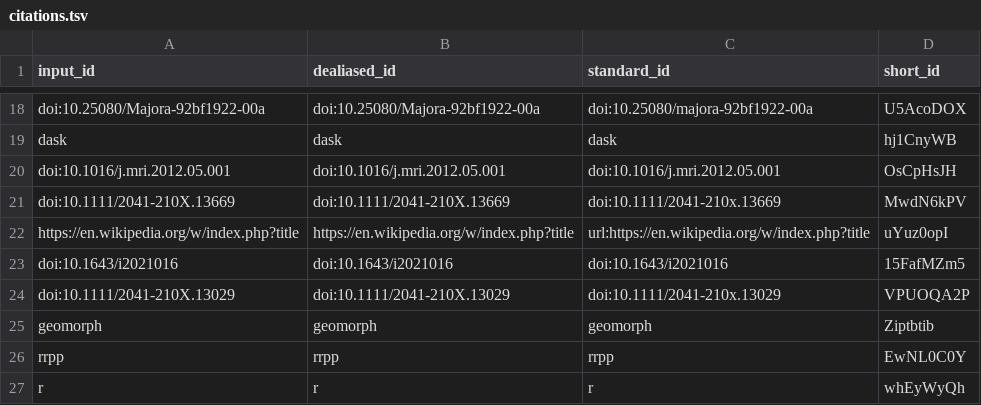
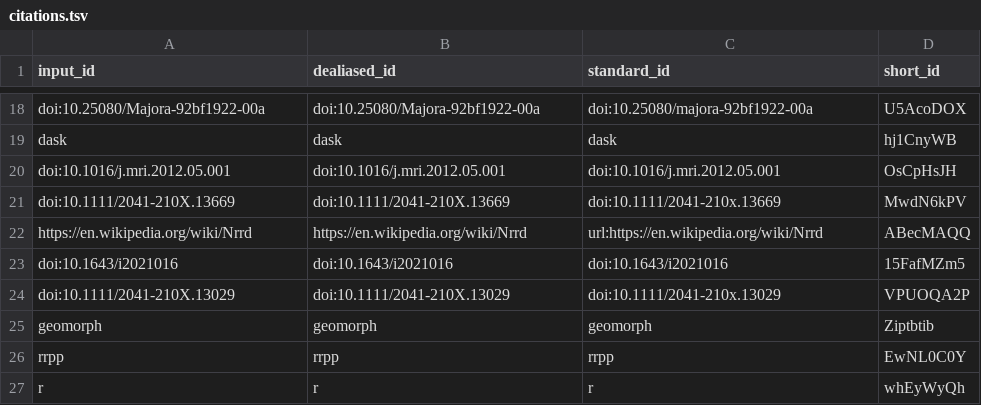
Before and after one commit to habi/EAWAG-manuscript, a TSV file: citations.tsv, drawn as a sheet; only a part is shown, gaps mark what is left out.

Commit message:
Make display prettier if no ORCID [ci skip]
This build is based on
https://github.com/habi/EAWAG-manuscript/commit/4ca5a5d95c8b065daed3bd463b34ff827022b961.

This commit was created by the following CI build and job:
https://github.com/habi/EAWAG-manuscript/commit/4ca5a5d95c8b065daed3bd463b34ff827022b961/checks
https://github.com/habi/EAWAG-manuscript/actions/runs/4510878234

```diff
--- a/citations.tsv
+++ b/citations.tsv
@@ -21,3 +21,3 @@ doi:10.1016/j.mri.2012.05.001	doi:10.1016/j.mri.2012.05.001	doi:10.1016/j.mri.20
 doi:10.1111/2041-210X.13669	doi:10.1111/2041-210X.13669	doi:10.1111/2041-210x.13669	MwdN6kPV
-https://en.wikipedia.org/w/index.php?title	https://en.wikipedia.org/w/index.php?title	url:https://en.wikipedia.org/w/index.php?title	uYuz0opI
+https://en.wikipedia.org/wiki/Nrrd	https://en.wikipedia.org/wiki/Nrrd	url:https://en.wikipedia.org/wiki/Nrrd	ABecMAQQ
 doi:10.1643/i2021016	doi:10.1643/i2021016	doi:10.1643/i2021016	15FafMZm5
```
Also changed, not shown: 8 other files.
